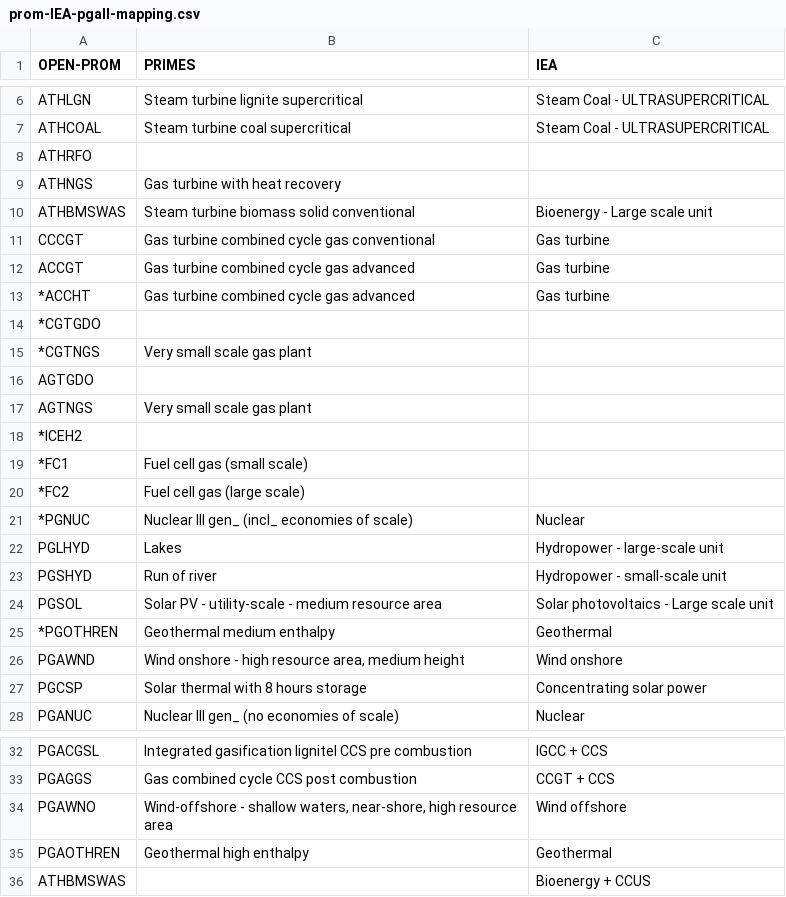
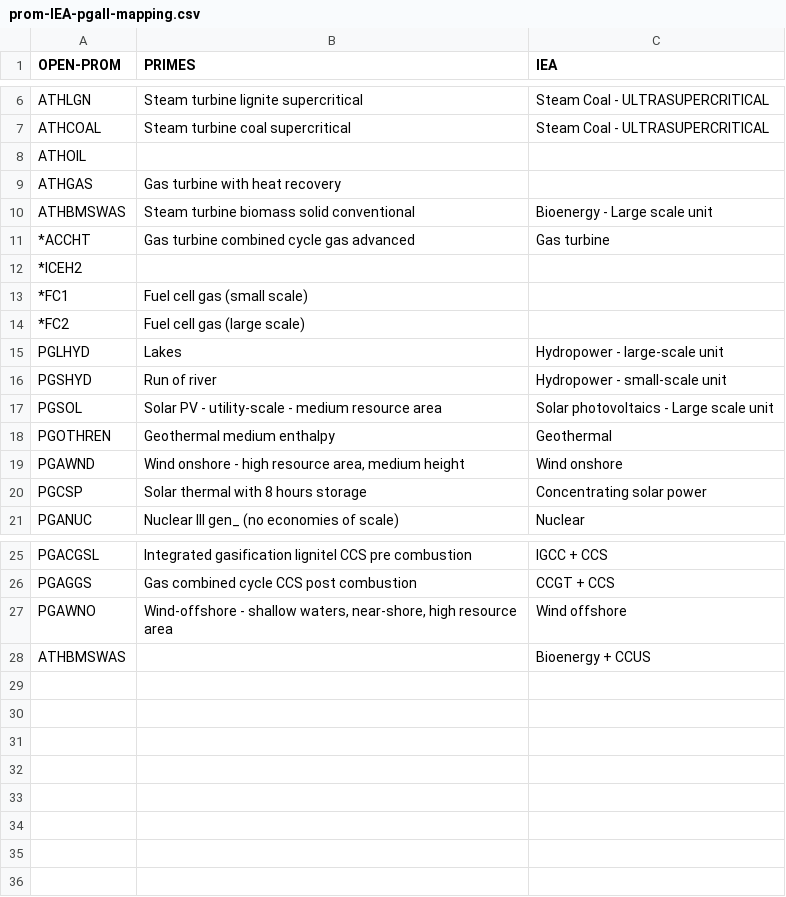
Before and after one commit to e3modelling/mrprom, a CSV file: inst/extdata/sectoral/prom-IEA-pgall-mapping.csv, drawn as a sheet; only a part is shown, gaps mark what is left out.

```diff
--- a/inst/extdata/sectoral/prom-IEA-pgall-mapping.csv
+++ b/inst/extdata/sectoral/prom-IEA-pgall-mapping.csv
@@ -7,12 +7,6 @@ ATHLGN,Steam turbine lignite supercritical,Steam Coal - ULTRASUPERCRITICAL
 ATHCOAL,Steam turbine coal supercritical,Steam Coal - ULTRASUPERCRITICAL
-ATHRFO,,
-ATHNGS,Gas turbine with heat recovery,
+ATHOIL,,
+ATHGAS,Gas turbine with heat recovery,
 ATHBMSWAS,Steam turbine biomass solid conventional,Bioenergy - Large scale unit
-CCCGT,Gas turbine combined cycle gas conventional,Gas turbine
-ACCGT,Gas turbine combined cycle gas advanced,Gas turbine
 *ACCHT,Gas turbine combined cycle gas advanced,Gas turbine
-*CGTGDO,,
-*CGTNGS,Very small scale gas plant,
-AGTGDO,,
-AGTNGS,Very small scale gas plant,
 *ICEH2,,
@@ -20,3 +14,2 @@ AGTNGS,Very small scale gas plant,
 *FC2,Fuel cell gas (large scale),
-*PGNUC,Nuclear III gen_ (incl_ economies of scale),Nuclear
 PGLHYD,Lakes,Hydropower - large-scale unit
@@ -24,3 +17,3 @@ PGSHYD,Run of river,Hydropower - small-scale unit
 PGSOL,Solar PV - utility-scale - medium resource area,Solar photovoltaics - Large scale unit
-*PGOTHREN,Geothermal medium enthalpy,Geothermal
+PGOTHREN,Geothermal medium enthalpy,Geothermal
 PGAWND,"Wind onshore - high resource area, medium height",Wind onshore
@@ -34,3 +27,2 @@ PGAGGS,Gas combined cycle CCS post combustion,CCGT + CCS
 PGAWNO,"Wind-offshore - shallow waters, near-shore, high resource area",Wind offshore
-PGAOTHREN,Geothermal high enthalpy,Geothermal
 ATHBMSWAS,,Bioenergy + CCUS
```
Also changed, not shown: inst/extdata/blabla_export/PGALL.csv, inst/extdata/sectoral/prom-enerdata-elecprod-mapping.csv, 16 other files.
